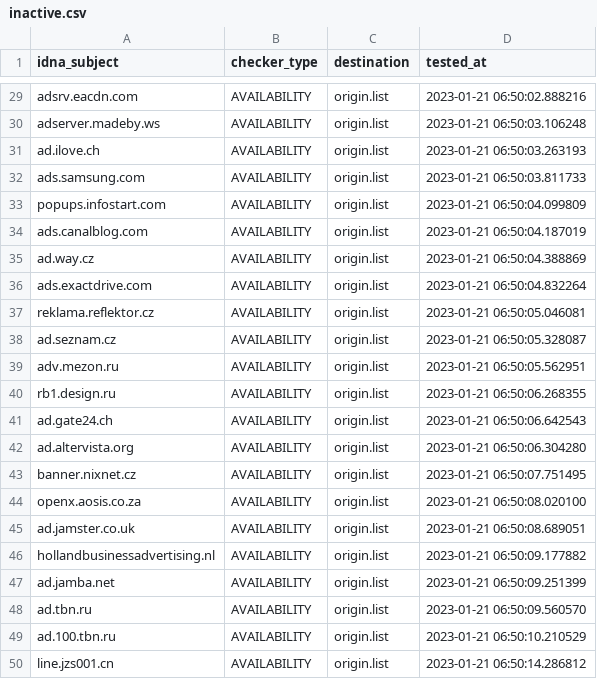
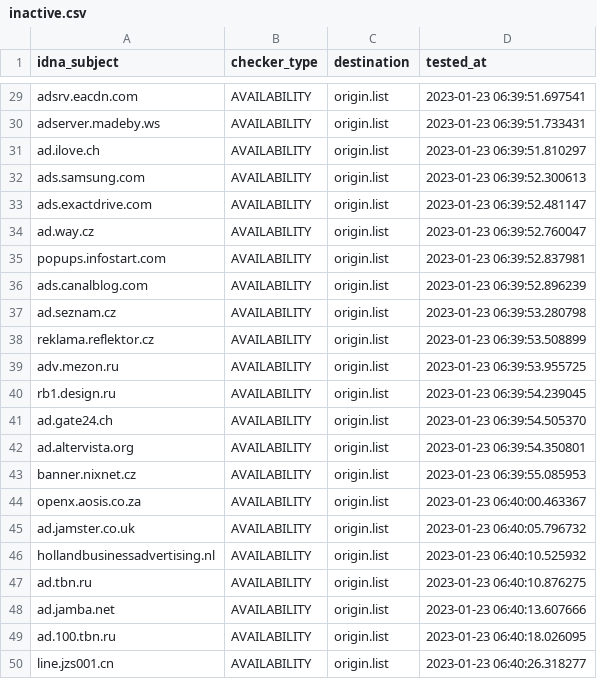
Before and after one commit to dead-hosts/hosts_web_yoyo.org, a CSV file: .pyfunceble/inactive.csv, drawn as a sheet; only a part is shown, gaps mark what is left out; removed rows and columns are numbered as before the commit, all else as after; the diff covers the shown part only; the diff names each change by its address in the sheet, - before the commit and + after, or states it on an @@ line.

```diff
--- a/.pyfunceble/inactive.csv
+++ b/.pyfunceble/inactive.csv
-D29 (tested_at): 2023-01-21 06:50:02.888216
+D29 (tested_at): 2023-01-23 06:39:51.697541
-D30 (tested_at): 2023-01-21 06:50:03.106248
+D30 (tested_at): 2023-01-23 06:39:51.733431
-D31 (tested_at): 2023-01-21 06:50:03.263193
+D31 (tested_at): 2023-01-23 06:39:51.810297
-D32 (tested_at): 2023-01-21 06:50:03.811733
+D32 (tested_at): 2023-01-23 06:39:52.300613
+row 33: ads.exactdrive.com | AVAILABILITY | origin.list | 2023-01-23 06:39:52.481147
+row 34: ad.way.cz | AVAILABILITY | origin.list | 2023-01-23 06:39:52.760047
-D35 (tested_at): 2023-01-21 06:50:04.099809
+D35 (tested_at): 2023-01-23 06:39:52.837981
-D36 (tested_at): 2023-01-21 06:50:04.187019
+D36 (tested_at): 2023-01-23 06:39:52.896239
-A37 (idna_subject): ad.way.cz
+A37 (idna_subject): ad.seznam.cz
-D37 (tested_at): 2023-01-21 06:50:04.388869
+D37 (tested_at): 2023-01-23 06:39:53.280798
-row 36: ads.exactdrive.com | AVAILABILITY | origin.list | 2023-01-21 06:50:04.832264
-D38 (tested_at): 2023-01-21 06:50:05.046081
+D38 (tested_at): 2023-01-23 06:39:53.508899
-row 38: ad.seznam.cz | AVAILABILITY | origin.list | 2023-01-21 06:50:05.328087
-D39 (tested_at): 2023-01-21 06:50:05.562951
+D39 (tested_at): 2023-01-23 06:39:53.955725
-D40 (tested_at): 2023-01-21 06:50:06.268355
+D40 (tested_at): 2023-01-23 06:39:54.239045
-D41 (tested_at): 2023-01-21 06:50:06.642543
+D41 (tested_at): 2023-01-23 06:39:54.505370
-D42 (tested_at): 2023-01-21 06:50:06.304280
+D42 (tested_at): 2023-01-23 06:39:54.350801
-D43 (tested_at): 2023-01-21 06:50:07.751495
+D43 (tested_at): 2023-01-23 06:39:55.085953
-D44 (tested_at): 2023-01-21 06:50:08.020100
+D44 (tested_at): 2023-01-23 06:40:00.463367
-D45 (tested_at): 2023-01-21 06:50:08.689051
+D45 (tested_at): 2023-01-23 06:40:05.796732
-D46 (tested_at): 2023-01-21 06:50:09.177882
+D46 (tested_at): 2023-01-23 06:40:10.525932
-row 47: ad.jamba.net | AVAILABILITY | origin.list | 2023-01-21 06:50:09.251399
-D47 (tested_at): 2023-01-21 06:50:09.560570
+D47 (tested_at): 2023-01-23 06:40:10.876275
+row 48: ad.jamba.net | AVAILABILITY | origin.list | 2023-01-23 06:40:13.607666
-D49 (tested_at): 2023-01-21 06:50:10.210529
+D49 (tested_at): 2023-01-23 06:40:18.026095
-D50 (tested_at): 2023-01-21 06:50:14.286812
+D50 (tested_at): 2023-01-23 06:40:26.318277
```
Also changed, not shown: 4 added rows, 4 removed rows and 23 edited cells elsewhere in this file, 13 other files.
